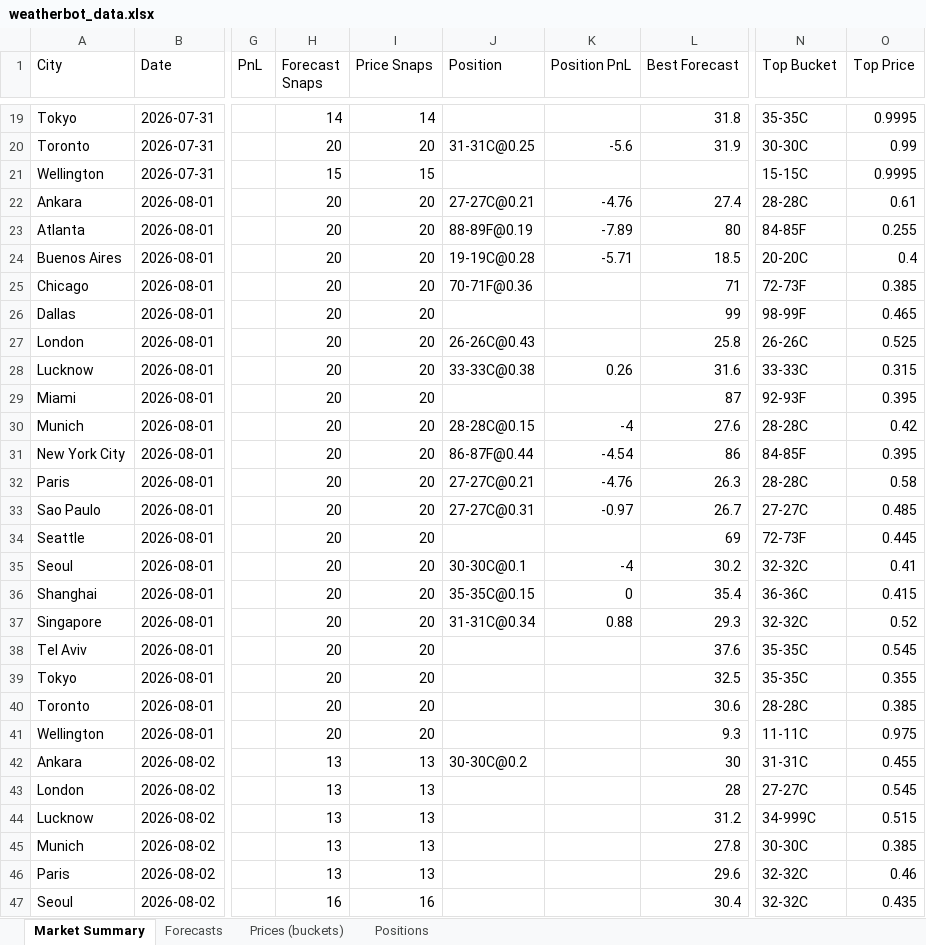
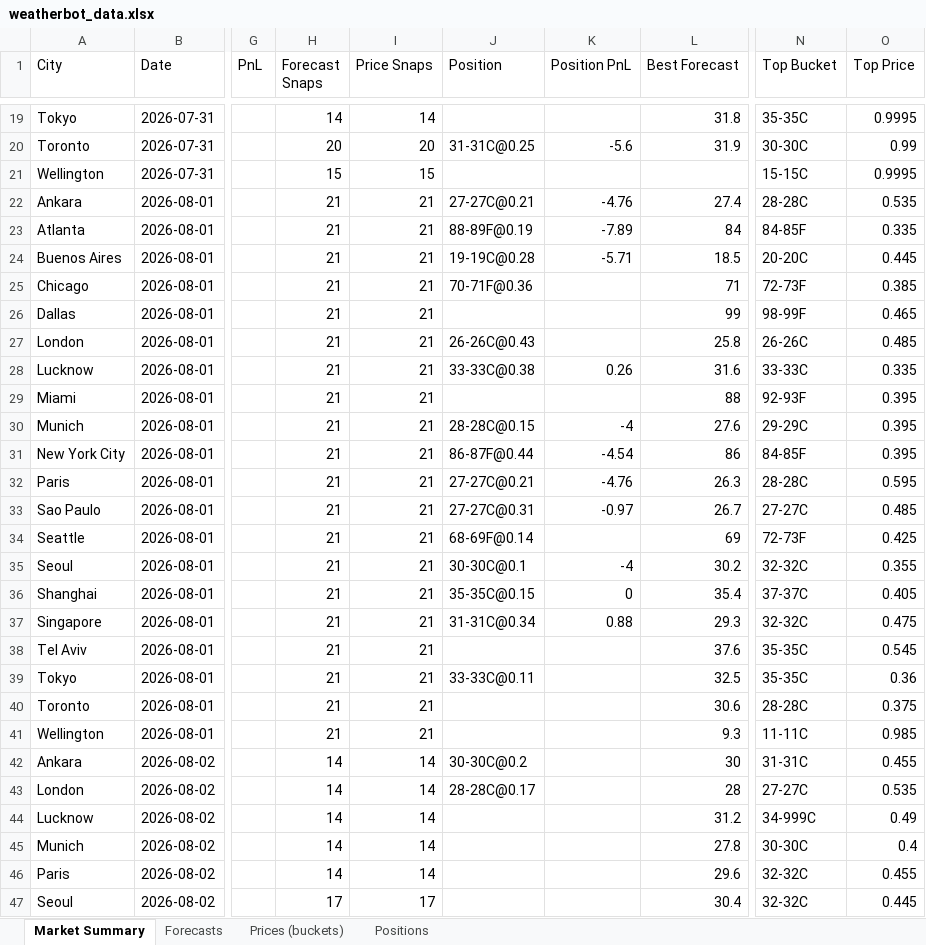
Before and after one commit to my6699/weatherbot-collector, an Excel workbook: data/weatherbot_data.xlsx, sheet Market Summary, drawn as a sheet; only a part is shown, gaps mark what is left out; values as stored, in another font and other column widths than the file's, no borders; the diff covers the shown part only; the diff names each change by its address in the sheet, - before the commit and + after, or states it on an @@ line.

```diff
--- a/data/weatherbot_data.xlsx (sheet Market Summary)
+++ b/data/weatherbot_data.xlsx (sheet Market Summary)
-H22:H41 (Forecast Snaps): 20
+H22:H41 (Forecast Snaps): 21
-I22:I41 (Price Snaps): 20
+I22:I41 (Price Snaps): 21
-O22 (Top Price): 0.61
+O22 (Top Price): 0.535
-L23 (Best Forecast): 80
+L23 (Best Forecast): 84
-O23 (Top Price): 0.255
+O23 (Top Price): 0.335
-O24 (Top Price): 0.4
+O24 (Top Price): 0.445
-O27 (Top Price): 0.525
+O27 (Top Price): 0.485
-O28 (Top Price): 0.315
+O28 (Top Price): 0.335
-L29 (Best Forecast): 87
+L29 (Best Forecast): 88
-N30 (Top Bucket): 28-28C
+N30 (Top Bucket): 29-29C
-O30 (Top Price): 0.42
+O30 (Top Price): 0.395
-O32 (Top Price): 0.58
+O32 (Top Price): 0.595
-J34 (Position): (empty)
+J34 (Position): 68-69F@0.14
-O34 (Top Price): 0.445
+O34 (Top Price): 0.425
-O35 (Top Price): 0.41
+O35 (Top Price): 0.355
-N36 (Top Bucket): 36-36C
+N36 (Top Bucket): 37-37C
-O36 (Top Price): 0.415
+O36 (Top Price): 0.405
-O37 (Top Price): 0.52
+O37 (Top Price): 0.475
-J39 (Position): (empty)
+J39 (Position): 33-33C@0.11
-O39 (Top Price): 0.355
+O39 (Top Price): 0.36
-O40 (Top Price): 0.385
+O40 (Top Price): 0.375
-O41 (Top Price): 0.975
+O41 (Top Price): 0.985
-H42:H46 (Forecast Snaps): 13
+H42:H46 (Forecast Snaps): 14
-I42:I46 (Price Snaps): 13
+I42:I46 (Price Snaps): 14
-J43 (Position): (empty)
+J43 (Position): 28-28C@0.17
-O43 (Top Price): 0.545
+O43 (Top Price): 0.535
-O44 (Top Price): 0.515
+O44 (Top Price): 0.49
-O45 (Top Price): 0.385
+O45 (Top Price): 0.4
-O46 (Top Price): 0.46
+O46 (Top Price): 0.455
-H47 (Forecast Snaps): 16
+H47 (Forecast Snaps): 17
-I47 (Price Snaps): 16
+I47 (Price Snaps): 17
-O47 (Top Price): 0.435
+O47 (Top Price): 0.445
```
Also changed, not shown: 23 edited cells elsewhere in this sheet, sheet Prices (buckets), sheet Forecasts, sheet Positions, 34 other files.
